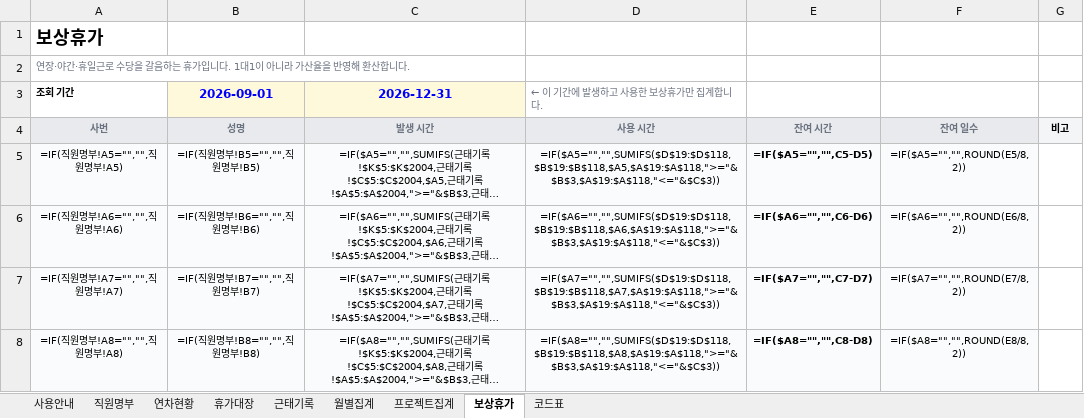
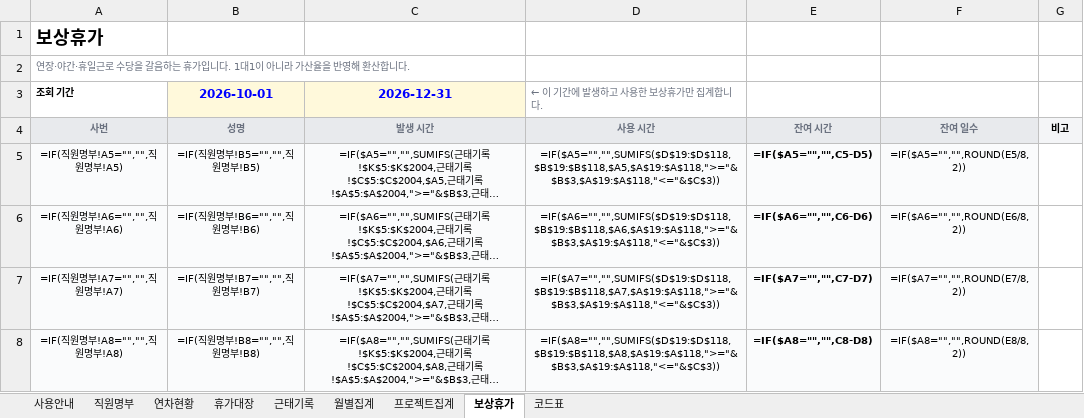
Before and after one commit to design-eng/MIN.D, an Excel workbook: hr/마인드_근태연차_관리대장.xlsx, sheet 보상휴가, drawn as a sheet; only a part is shown; long unchanged cells end in …; values as stored, in another font and other column widths than the file's, no borders; formulas without a stored value are shown as written; the diff names each change by its address in the sheet, - before the commit and + after, or states it on an @@ line.

```diff
--- a/hr/마인드_근태연차_관리대장.xlsx (sheet 보상휴가)
+++ b/hr/마인드_근태연차_관리대장.xlsx (sheet 보상휴가)
-B3: 2026-09-01
+B3: 2026-10-01
```
Also changed, not shown: 18 other files.
